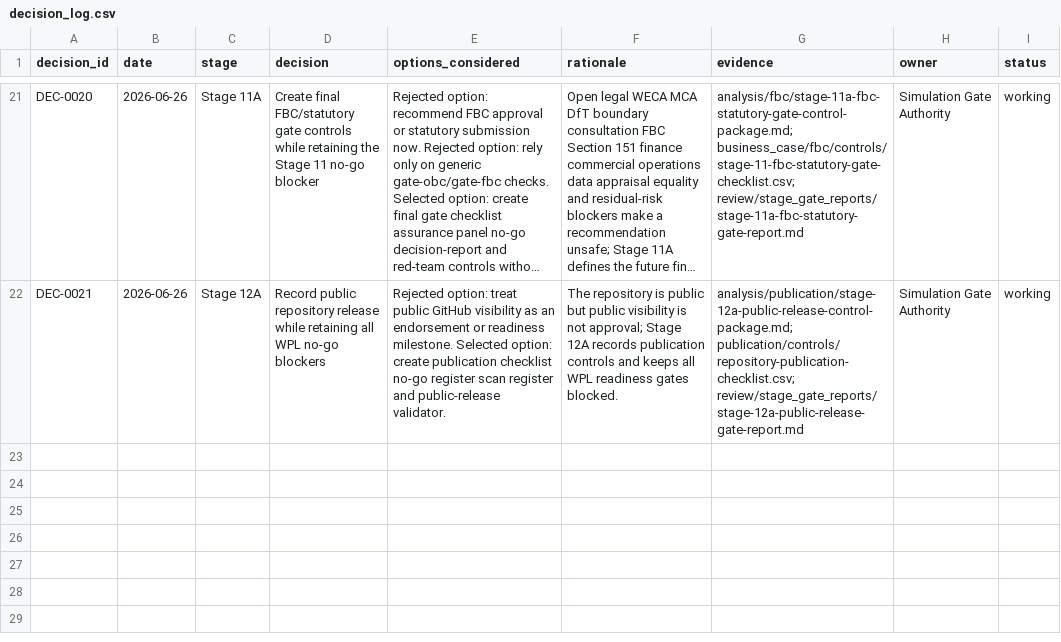
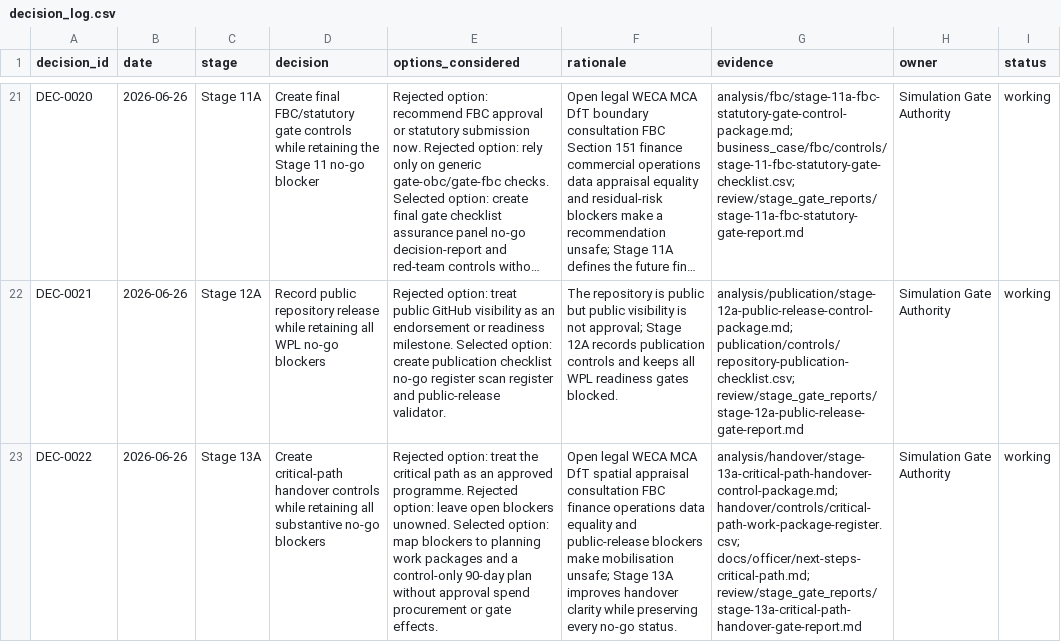
Before and after one commit to awjreynolds/bristol-wpl, a CSV file: governance/decision_log.csv, drawn as a sheet; only a part is shown, gaps mark what is left out; long unchanged cells end in …; the diff names each change by its address in the sheet, - before the commit and + after, or states it on an @@ line.

```diff
--- a/governance/decision_log.csv
+++ b/governance/decision_log.csv
+row 23: DEC-0022 | 2026-06-26 | Stage 13A | Create critical-path handover controls while retaining all substantive no-go blockers | Rejected option: treat the critical path as an approved programme. Rejected option: leave open blockers unowned. Selected option: map blockers to planning work packages and a control-only 90-day plan without approval spend procurement or gate effects. | Open legal WECA MCA DfT spatial appraisal consultation FBC finance operations data equality and public-release blockers make mobilisation unsafe; Stage 13A improves handover clarity while preserving every no-go status. | analysis/handover/stage-13a-critical-path-handover-control-package.md; handover/controls/critical-path-work-package-register.csv; docs/officer/next-steps-critical-path.md; review/stage_gate_reports/stage-13a-critical-path-handover-gate-report.md | Simulation Gate Authority | working
```
Also changed, not shown: evidence/claim_evidence_matrix.csv, governance/approvals_register.csv, 33 other files.
